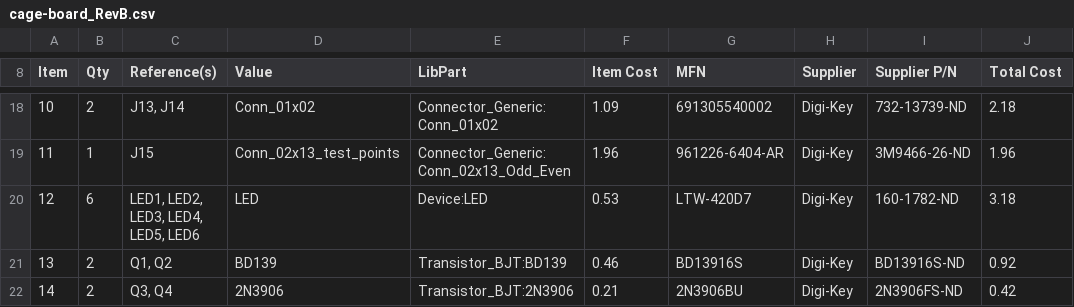
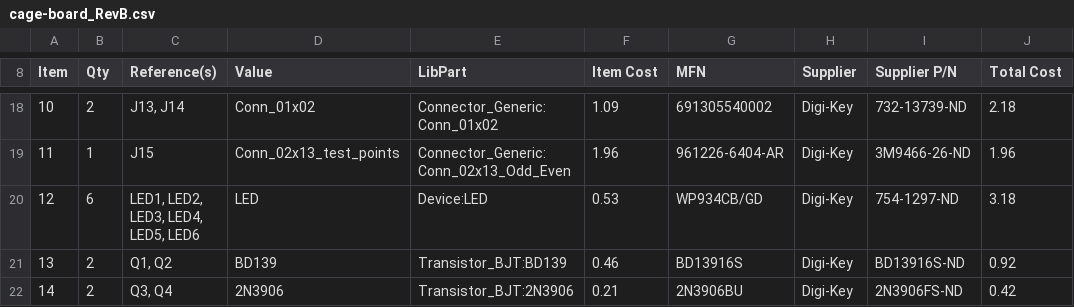
Before and after one commit to KremerMichael/chen-lab-PCB, a CSV file: BoM/cage-board_RevB.csv, drawn as a sheet; only a part is shown, gaps mark what is left out.

```diff
--- a/BoM/cage-board_RevB.csv
+++ b/BoM/cage-board_RevB.csv
@@ -19,3 +19,3 @@ Item,Qty,Reference(s),Value,LibPart,Item Cost,MFN,Supplier,Supplier P/N,Total Co
 11,1,J15,Conn_02x13_test_points,Connector_Generic:Conn_02x13_Odd_Even,1.96,961226-6404-AR,Digi-Key,3M9466-26-ND,1.96
-12,6,"LED1, LED2, LED3, LED4, LED5, LED6",LED,Device:LED,0.53,LTW-420D7,Digi-Key,160-1782-ND,3.18
+12,6,"LED1, LED2, LED3, LED4, LED5, LED6",LED,Device:LED,0.53,WP934CB/GD,Digi-Key,754-1297-ND,3.18
 13,2,"Q1, Q2",BD139,Transistor_BJT:BD139,0.46,BD13916S,Digi-Key,BD13916S-ND,0.92
```
Also changed, not shown: 5 other files.
